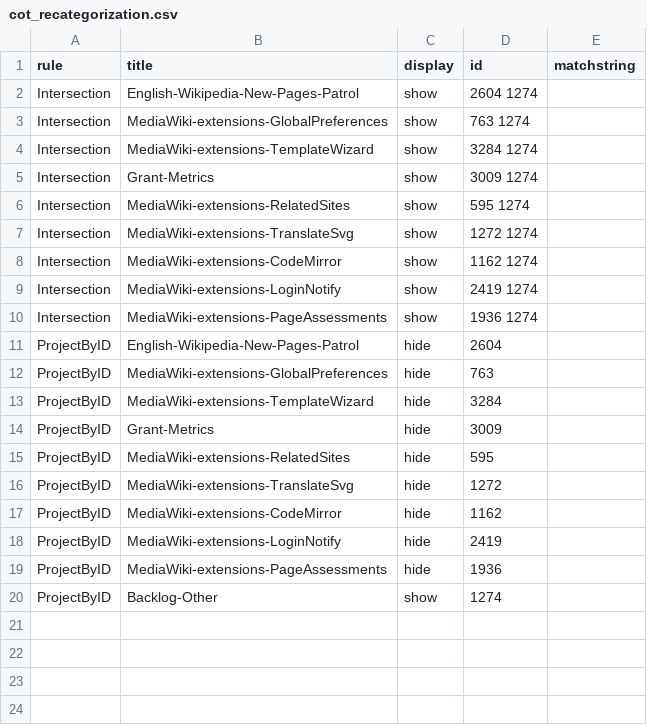
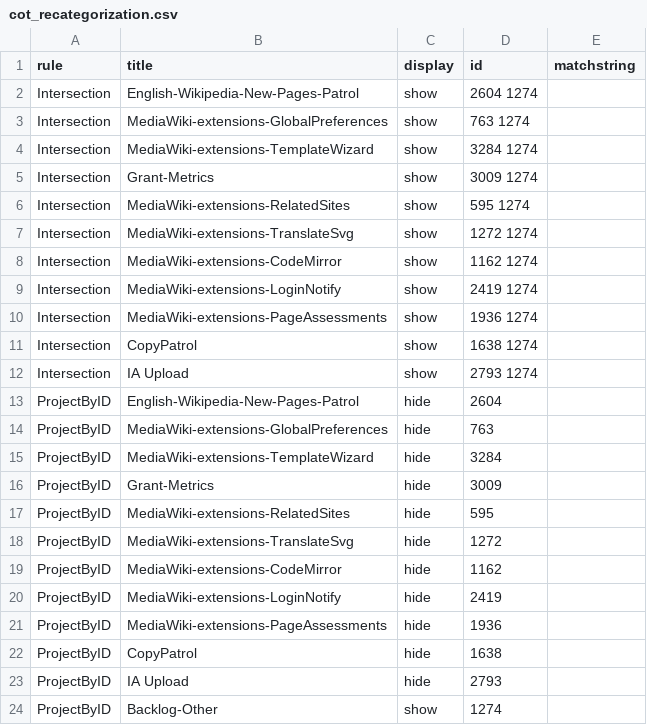
Before and after one commit to wikimedia/phlogiston, a CSV file: cot_recategorization.csv, drawn as a sheet.

Commit message:
Update cot_recategorization.csv

```diff
--- a/cot_recategorization.csv
+++ b/cot_recategorization.csv
@@ -10,2 +10,4 @@ Intersection,MediaWiki-extensions-LoginNotify,show,2419 1274,
 Intersection,MediaWiki-extensions-PageAssessments,show,1936 1274,
+Intersection,CopyPatrol,show,1638 1274,
+Intersection,IA Upload,show,2793 1274,
 ProjectByID,English-Wikipedia-New-Pages-Patrol,hide,2604,
@@ -19,2 +21,4 @@ ProjectByID,MediaWiki-extensions-LoginNotify,hide,2419,
 ProjectByID,MediaWiki-extensions-PageAssessments,hide,1936,
+ProjectByID,CopyPatrol,hide,1638,
+ProjectByID,IA Upload,hide,2793,
 ProjectByID,Backlog-Other,show,1274,
```
